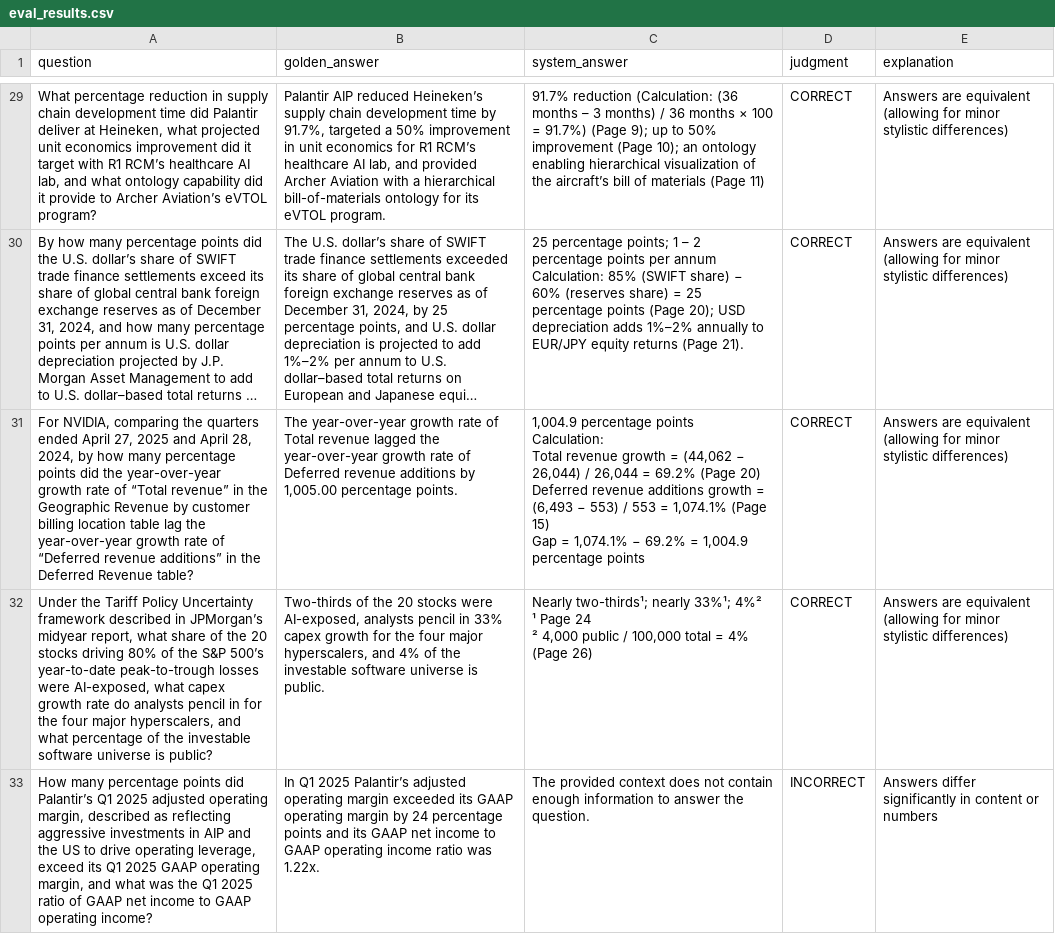
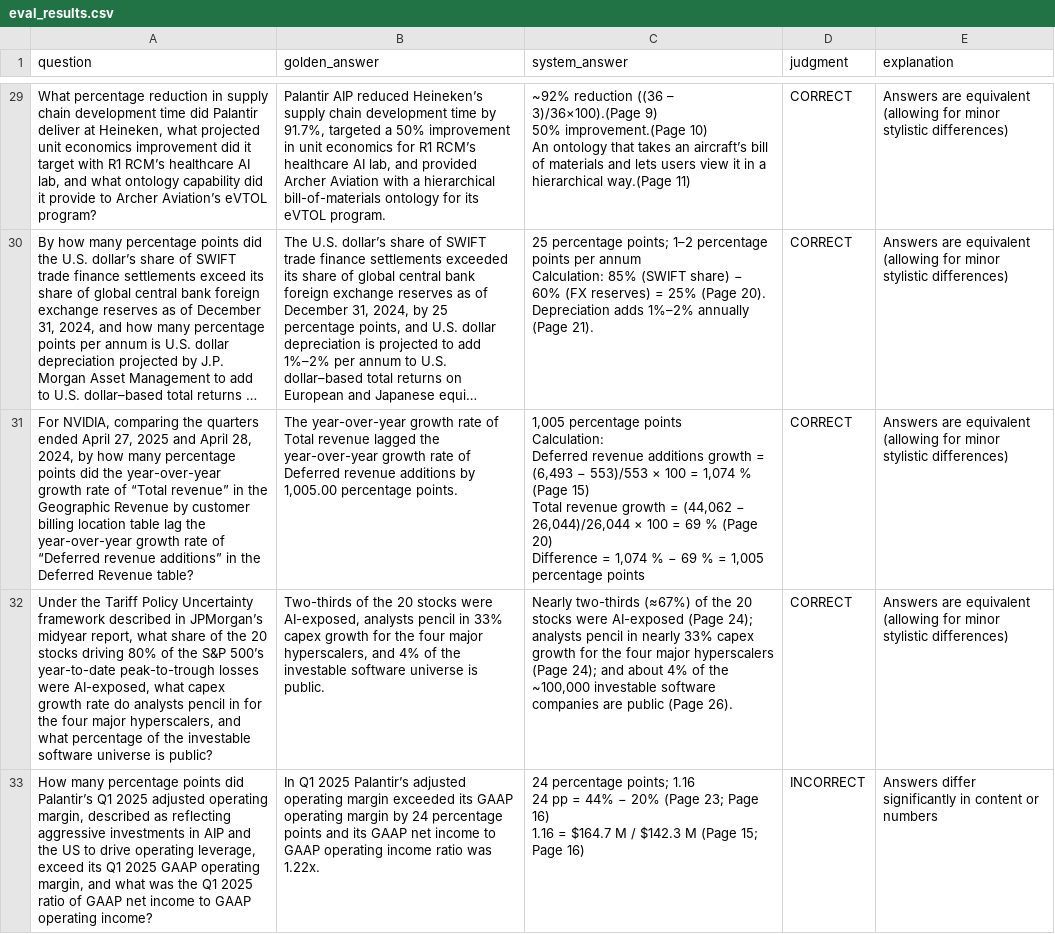
Before and after one commit to morphik-org/morphik-core, a CSV file: evaluations/custom_eval/eval_results.csv, drawn as a sheet; only a part is shown, gaps mark what is left out; long unchanged cells end in …; ↵ is a line break in a cell; the diff covers the shown part only; the diff names each change by its address in the sheet, - before the commit and + after, or states it on an @@ line.

```diff
--- a/evaluations/custom_eval/eval_results.csv
+++ b/evaluations/custom_eval/eval_results.csv
-C29 (system_answer): 91.7% reduction (Calculation: (36 months – 3 months) / 36 months × 100 = 91.7%) (Page 9); up to 50% improvement (Page 10); an ontology enabling hierarchical visualization of the aircraft’s bill of materials (Page 11)
+C29 (system_answer): ~92% reduction ((36 – 3)/36×100).(Page 9) ↵ 50% improvement.(Page 10) ↵ An ontology that takes an aircraft’s bill of materials and lets users view it in a hierarchical way.(Page 11)
-C30 (system_answer): …percentage points; 1 – 2 percentage points per annum ↵ Calculation: 85% (SWIFT share) − 60% (reserves share) = 25 percentage points (Page 20); USD depreciation adds 1%–2% annually to EUR/JPY equity returns (Page 21).
+C30 (system_answer): …percentage points; 1–2 percentage points per annum ↵ Calculation: 85% (SWIFT share) − 60% (FX reserves) = 25% (Page 20). Depreciation adds 1%–2% annually (Page 21).
-C31 (system_answer): 1,004.9 percentage points ↵ Calculation: ↵ Total revenue growth = (44,062 − 26,044) / 26,044 = 69.2% (Page 20) ↵ Deferred revenue additions growth = (6,493 − 553) / 553 = 1,074.1% (Page 15) ↵ Gap = 1,074.1% − 69.2% = 1,004.9 percentage points
+C31 (system_answer): 1,005 percentage points ↵ Calculation: ↵ Deferred revenue additions growth = (6,493 − 553)/553 × 100 = 1,074 % (Page 15) ↵ Total revenue growth = (44,062 − 26,044)/26,044 × 100 = 69 % (Page 20) ↵ Difference = 1,074 % − 69 % = 1,005 percentage points
-C32 (system_answer): Nearly two-thirds¹; nearly 33%¹; 4%² ↵ ¹ Page 24 ↵ ² 4,000 public / 100,000 total = 4% (Page 26)
+C32 (system_answer): Nearly two-thirds (≈67%) of the 20 stocks were AI-exposed (Page 24); analysts pencil in nearly 33% capex growth for the four major hyperscalers (Page 24); and about 4% of the ~100,000 investable software companies are public (Page 26).
-C33 (system_answer): The provided context does not contain enough information to answer the question.
+C33 (system_answer): 24 percentage points; 1.16 ↵ 24 pp = 44% − 20% (Page 23; Page 16) ↵ 1.16 = $164.7 M / $142.3 M (Page 15; Page 16)
```
Also changed, not shown: 49 edited cells elsewhere in this file, evaluations/custom_eval/kevin_colpali_answers.csv, 11 other files.
